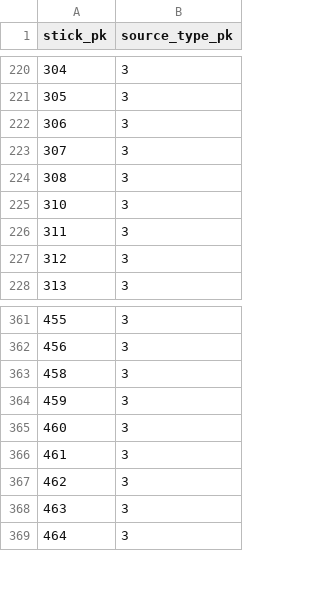
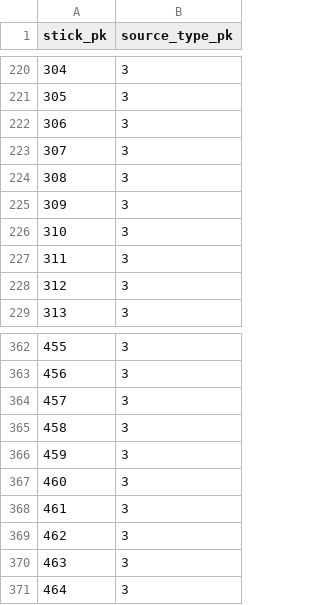
Before and after one commit to clld/amsd-data, a CSV file: raw/x_sticks_source_type.csv, drawn as a sheet; only a part is shown, gaps mark what is left out; the diff names each change by its address in the sheet, - before the commit and + after, or states it on an @@ line.

```diff
--- a/raw/x_sticks_source_type.csv
+++ b/raw/x_sticks_source_type.csv
+row 225: 309 | 3
+row 364: 457 | 3
```
Also changed, not shown: org_data/records.tsv, raw/source_citation.csv, 2 other files.
